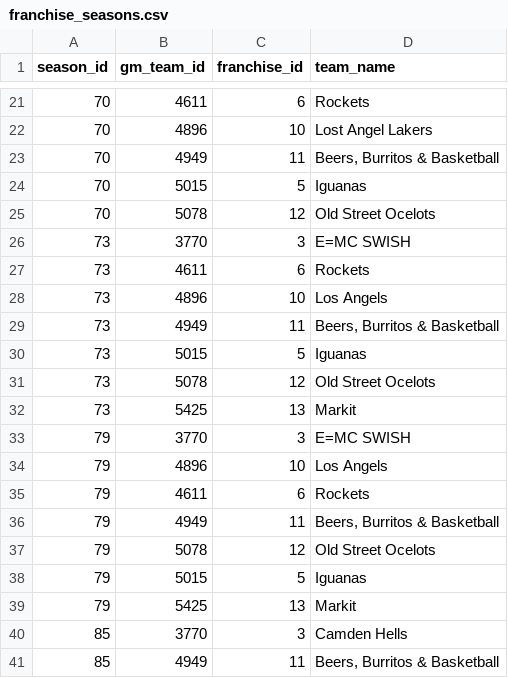
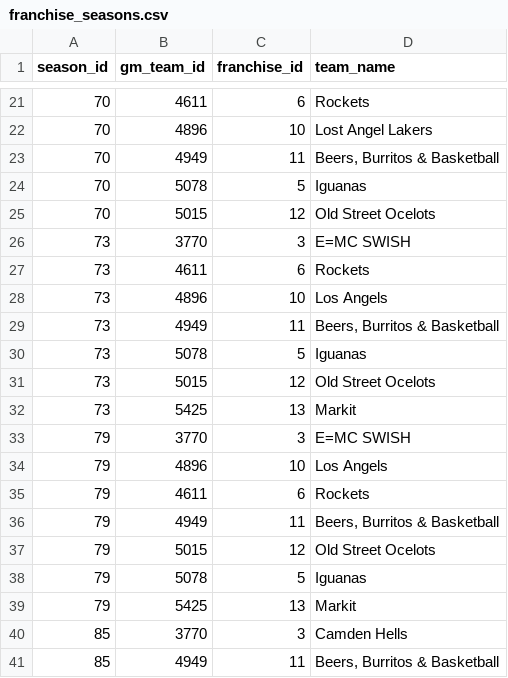
Before and after one commit to zilupe/unicorn, a CSV file: unicorn/data/franchise_seasons.csv, drawn as a sheet; only a part is shown, gaps mark what is left out.

```diff
--- a/unicorn/data/franchise_seasons.csv
+++ b/unicorn/data/franchise_seasons.csv
@@ -23,4 +23,4 @@ season_id,gm_team_id,franchise_id,team_name
 70,4949,11,"Beers, Burritos & Basketball"
-70,5015,5,"Iguanas"
-70,5078,12,"Old Street Ocelots"
+70,5078,5,"Iguanas"
+70,5015,12,"Old Street Ocelots"
 73,3770,3,"E=MC SWISH"
@@ -29,4 +29,4 @@ season_id,gm_team_id,franchise_id,team_name
 73,4949,11,"Beers, Burritos & Basketball"
-73,5015,5,"Iguanas"
-73,5078,12,"Old Street Ocelots"
+73,5078,5,"Iguanas"
+73,5015,12,"Old Street Ocelots"
 73,5425,13,"Markit"
@@ -36,4 +36,4 @@ season_id,gm_team_id,franchise_id,team_name
 79,4949,11,"Beers, Burritos & Basketball"
-79,5078,12,"Old Street Ocelots"
-79,5015,5,"Iguanas"
+79,5015,12,"Old Street Ocelots"
+79,5078,5,"Iguanas"
 79,5425,13,"Markit"
```
Also changed, not shown: 5 other files.
